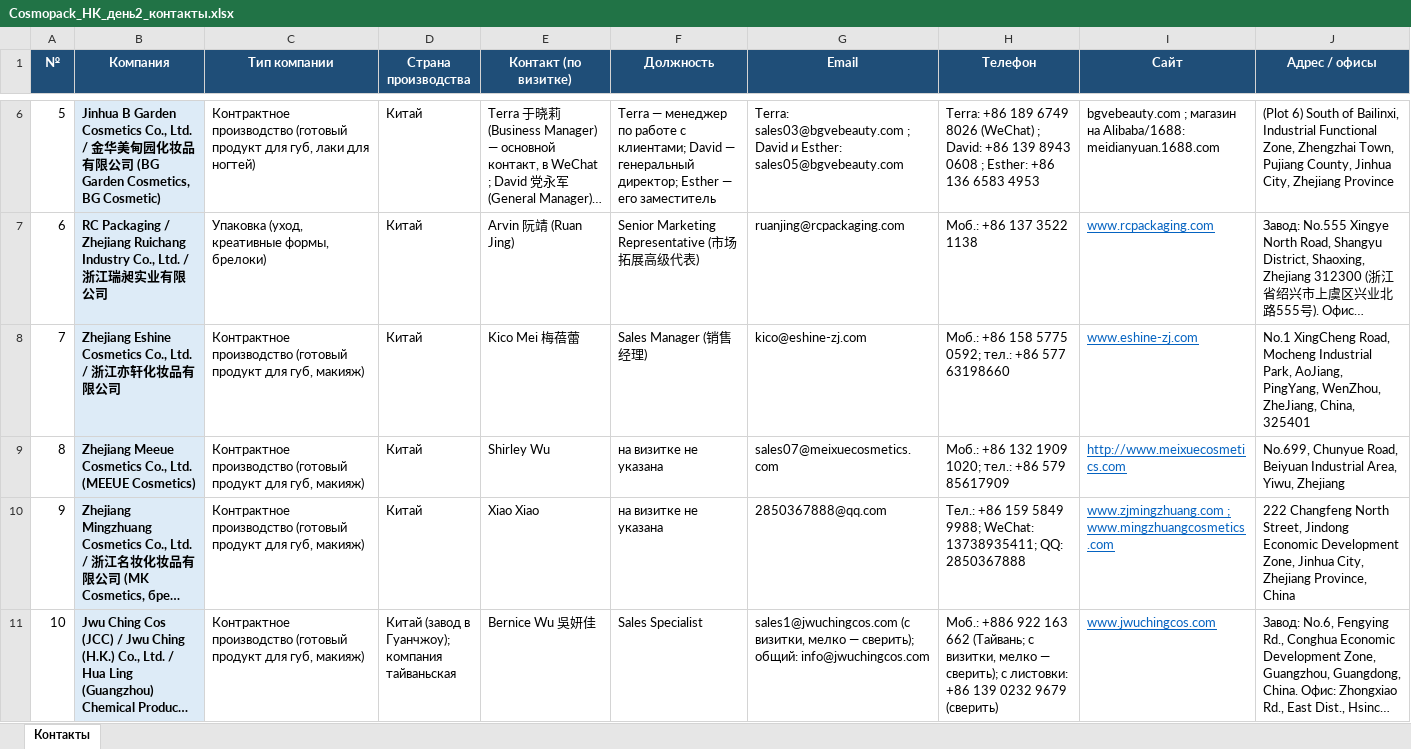
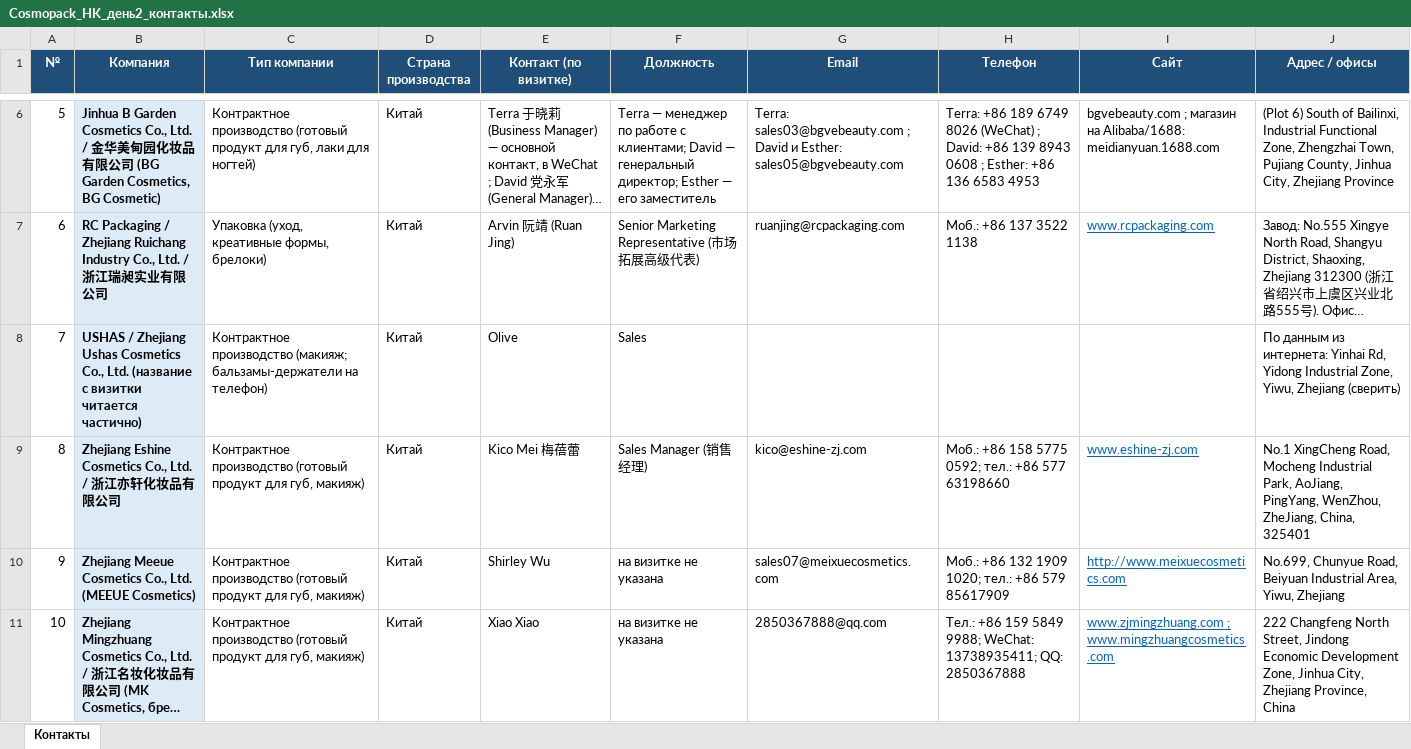
Before and after one commit to alimovpr/Claude, an Excel workbook: cosmopack-hk/day2/Cosmopack_HK_день2_контакты.xlsx, sheet Контакты, drawn as a sheet; only a part is shown, gaps mark what is left out; the shorter side is filled out with more unchanged rows; long unchanged cells end in …; values as stored, in another font and other column widths than the file's, no borders; addresses are those after the commit; the diff names each change by its address in the sheet, - before the commit and + after, or states it on an @@ line.

```diff
--- a/cosmopack-hk/day2/Cosmopack_HK_день2_контакты.xlsx (sheet Контакты)
+++ b/cosmopack-hk/day2/Cosmopack_HK_день2_контакты.xlsx (sheet Контакты)
+row 8: 7 | USHAS / Zhejiang Ushas Cosmetics Co., Ltd. (название с визитки читается частично) | Контрактное производство (макияж; бальзамы-держатели на телефон) | Китай | Olive | Sales |  |  |  | По данным из интернета: Yinhai Rd, Yidong Industrial Zone, Yiwu, Zhejiang (сверить)
@@ column A (№) renumbered from row 9 down @@
```
Also changed, not shown: cosmopack-hk/contacts.xlsx, cosmopack-hk/day1/Cosmopack_HK_день1_контакты.xlsx, 6 other files.
